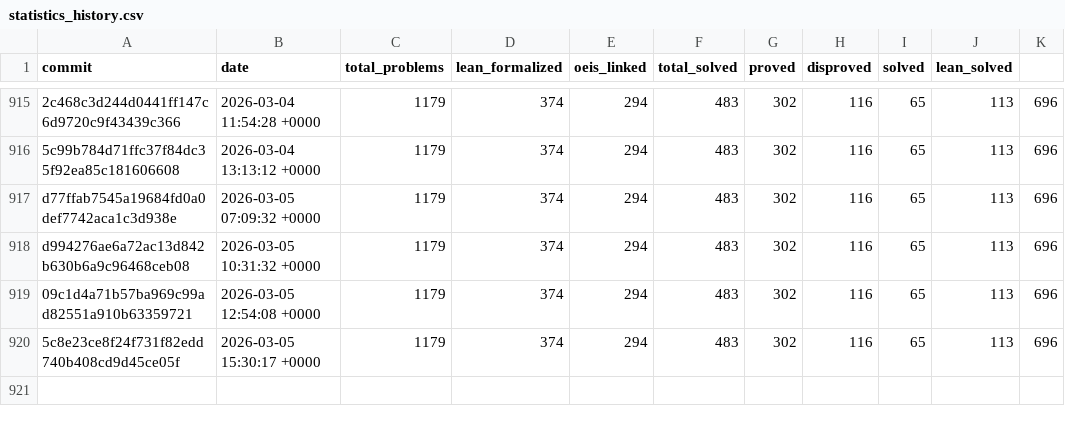
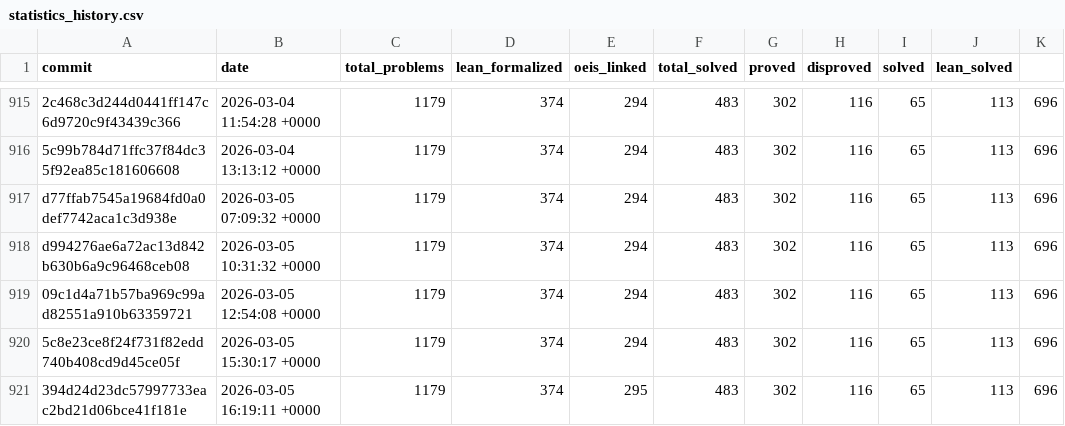
Before and after one commit to teorth/erdosproblems, a CSV file: data/statistics_history.csv, drawn as a sheet; only a part is shown, gaps mark what is left out.

```diff
--- a/data/statistics_history.csv
+++ b/data/statistics_history.csv
@@ -920 +920,2 @@ d994276ae6a72ac13d842b630b6a9c96468ceb08,2026-03-05 10:31:32 +0000,1179,374,294,
 5c8e23ce8f24f731f82edd740b408cd9d45ce05f,2026-03-05 15:30:17 +0000,1179,374,294,483,302,116,65,113,696
+394d24d23dc57997733eac2bd21d06bce41f181e,2026-03-05 16:19:11 +0000,1179,374,295,483,302,116,65,113,696
```
Also changed, not shown: 3 other files.
